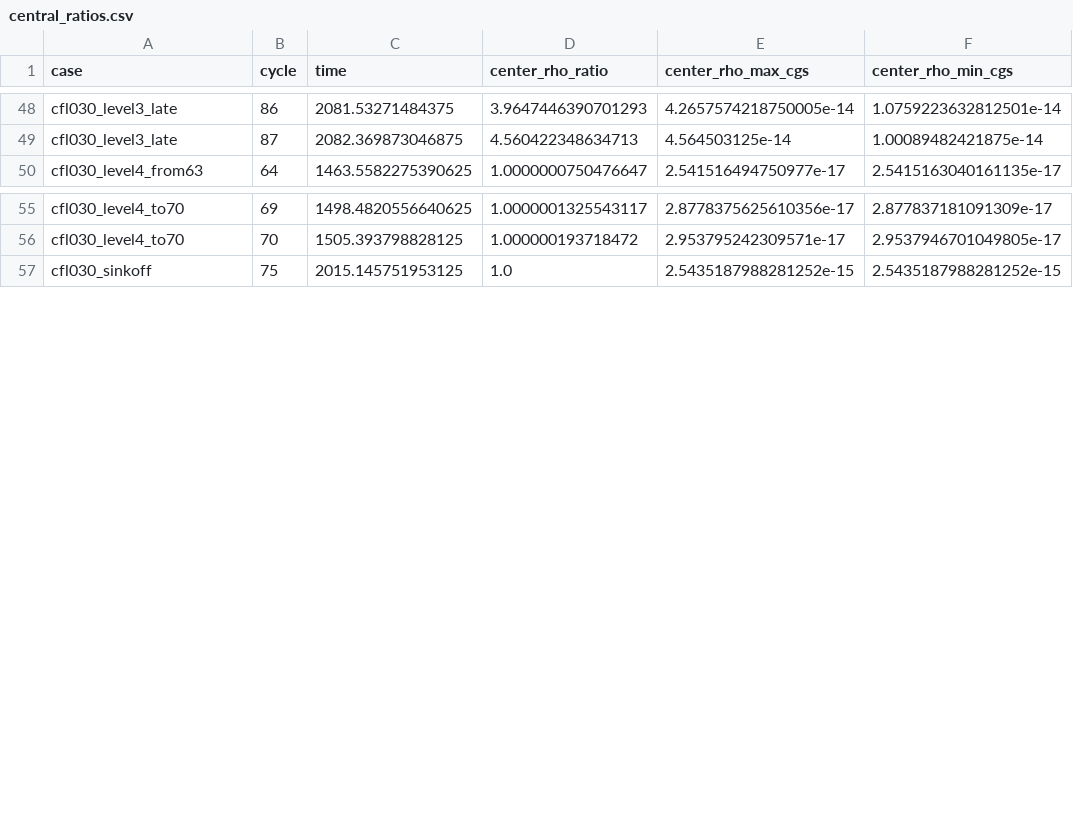
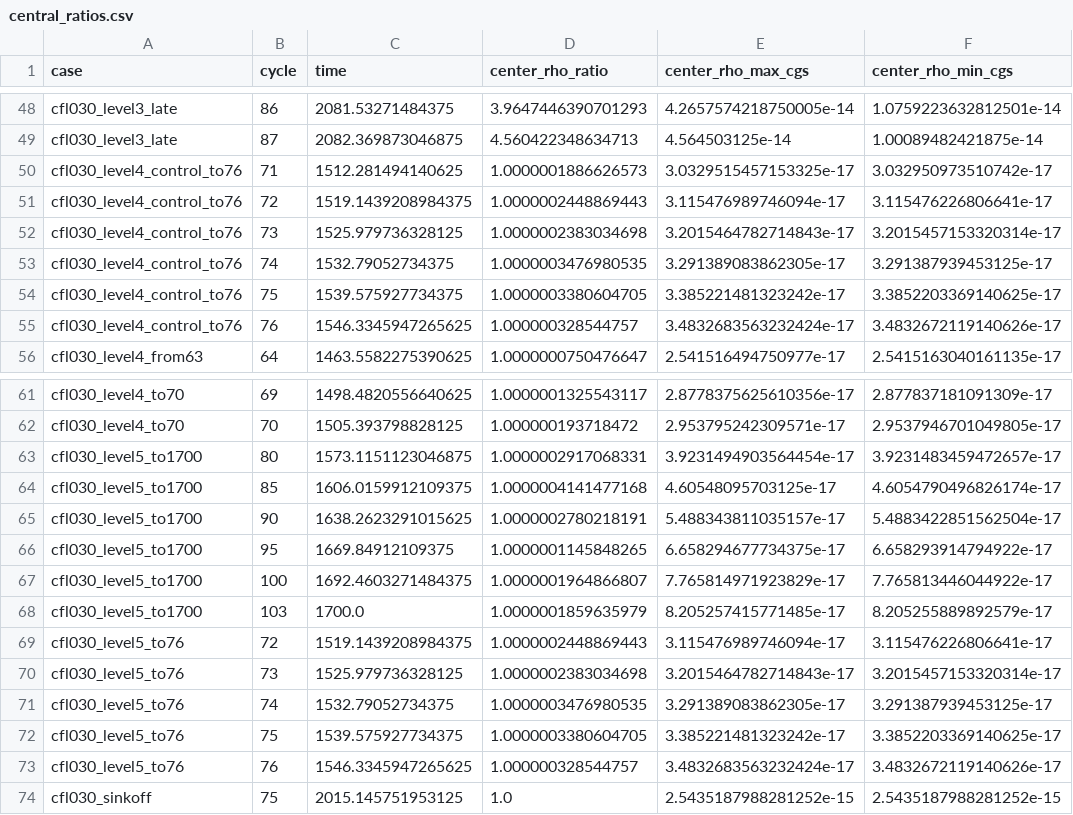
Before and after one commit to mizutani09/athena, a CSV file: tst/nrfld_validation/wor92_core_symmetry_results_20261107/central_ratios.csv, drawn as a sheet; only a part is shown, gaps mark what is left out.

```diff
--- a/tst/nrfld_validation/wor92_core_symmetry_results_20261107/central_ratios.csv
+++ b/tst/nrfld_validation/wor92_core_symmetry_results_20261107/central_ratios.csv
@@ -49,2 +49,8 @@ cfl030_level3_late,86,2081.53271484375,3.9647446390701293,4.2657574218750005e-14
 cfl030_level3_late,87,2082.369873046875,4.560422348634713,4.564503125e-14,1.00089482421875e-14
+cfl030_level4_control_to76,71,1512.281494140625,1.0000001886626573,3.0329515457153325e-17,3.032950973510742e-17
+cfl030_level4_control_to76,72,1519.1439208984375,1.0000002448869443,3.115476989746094e-17,3.115476226806641e-17
+cfl030_level4_control_to76,73,1525.979736328125,1.0000002383034698,3.2015464782714843e-17,3.2015457153320314e-17
+cfl030_level4_control_to76,74,1532.79052734375,1.0000003476980535,3.291389083862305e-17,3.291387939453125e-17
+cfl030_level4_control_to76,75,1539.575927734375,1.0000003380604705,3.385221481323242e-17,3.3852203369140625e-17
+cfl030_level4_control_to76,76,1546.3345947265625,1.000000328544757,3.4832683563232424e-17,3.4832672119140626e-17
 cfl030_level4_from63,64,1463.5582275390625,1.0000000750476647,2.541516494750977e-17,2.5415163040161135e-17
@@ -56,2 +62,13 @@ cfl030_level4_to70,69,1498.4820556640625,1.0000001325543117,2.8778375625610356e-
 cfl030_level4_to70,70,1505.393798828125,1.000000193718472,2.953795242309571e-17,2.9537946701049805e-17
+cfl030_level5_to1700,80,1573.1151123046875,1.0000002917068331,3.9231494903564454e-17,3.9231483459472657e-17
+cfl030_level5_to1700,85,1606.0159912109375,1.0000004141477168,4.60548095703125e-17,4.6054790496826174e-17
+cfl030_level5_to1700,90,1638.2623291015625,1.0000002780218191,5.488343811035157e-17,5.4883422851562504e-17
+cfl030_level5_to1700,95,1669.84912109375,1.0000001145848265,6.658294677734375e-17,6.658293914794922e-17
+cfl030_level5_to1700,100,1692.4603271484375,1.0000001964866807,7.765814971923829e-17,7.765813446044922e-17
+cfl030_level5_to1700,103,1700.0,1.0000001859635979,8.205257415771485e-17,8.205255889892579e-17
+cfl030_level5_to76,72,1519.1439208984375,1.0000002448869443,3.115476989746094e-17,3.115476226806641e-17
+cfl030_level5_to76,73,1525.979736328125,1.0000002383034698,3.2015464782714843e-17,3.2015457153320314e-17
+cfl030_level5_to76,74,1532.79052734375,1.0000003476980535,3.291389083862305e-17,3.291387939453125e-17
+cfl030_level5_to76,75,1539.575927734375,1.0000003380604705,3.385221481323242e-17,3.3852203369140625e-17
+cfl030_level5_to76,76,1546.3345947265625,1.000000328544757,3.4832683563232424e-17,3.4832672119140626e-17
 cfl030_sinkoff,75,2015.145751953125,1.0,2.5435187988281252e-15,2.5435187988281252e-15
```
Also changed, not shown: tst/nrfld_validation/wor92_core_symmetry_results_20261107/cases.csv, tst/nrfld_validation/wor92_core_symmetry_results_20261107/dump_diagnostics.csv, 9 other files.
